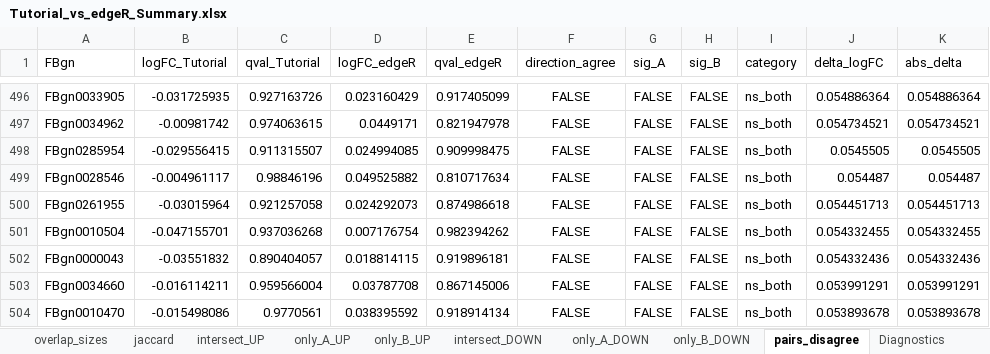
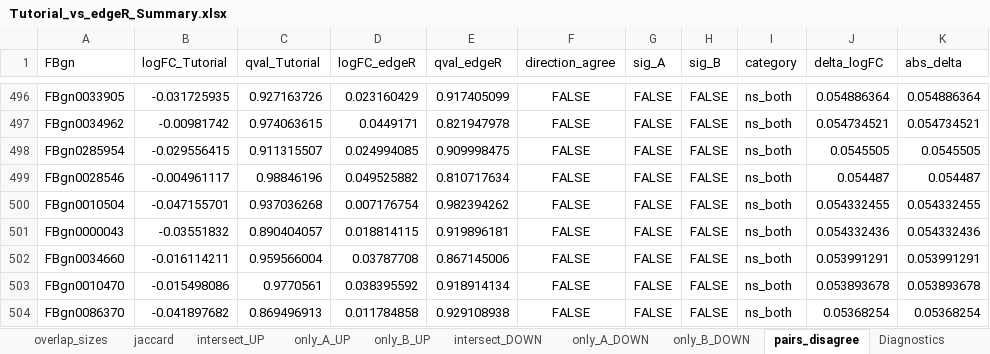
Before and after one commit to RaeChen0717/Differential_Gene_Expression_Reproduction_Project, an Excel workbook: compare_out/Tutorial_vs_edgeR/Tutorial_vs_edgeR_Summary.xlsx, sheet pairs_disagree, drawn as a sheet; only a part is shown, gaps mark what is left out; the shorter side is filled out with more unchanged rows; values as stored, in another font and other column widths than the file's, no borders; the diff names each change by its address in the sheet, - before the commit and + after, or states it on an @@ line.

```diff
--- a/compare_out/Tutorial_vs_edgeR/Tutorial_vs_edgeR_Summary.xlsx (sheet pairs_disagree)
+++ b/compare_out/Tutorial_vs_edgeR/Tutorial_vs_edgeR_Summary.xlsx (sheet pairs_disagree)
-row 500: FBgn0261955 | -0.03015964 | 0.921257058 | 0.024292073 | 0.874986618 | FALSE | FALSE | FALSE | ns_both | 0.054451713 | 0.054451713
```
Also changed, not shown: sheet Diagnostics, sheet fisher_up, sheet fisher_down, compare_out/Tutorial_vs_Published/Tutorial_vs_Published_Summary.xlsx, compare_out/edgeR_vs_Published/edgeR_vs_Published_Summary.xlsx, 26 other files.
